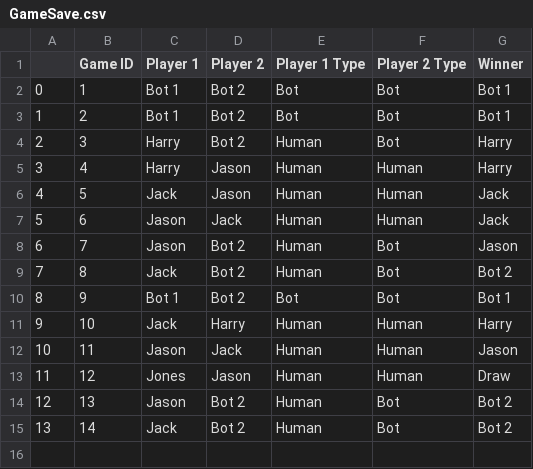
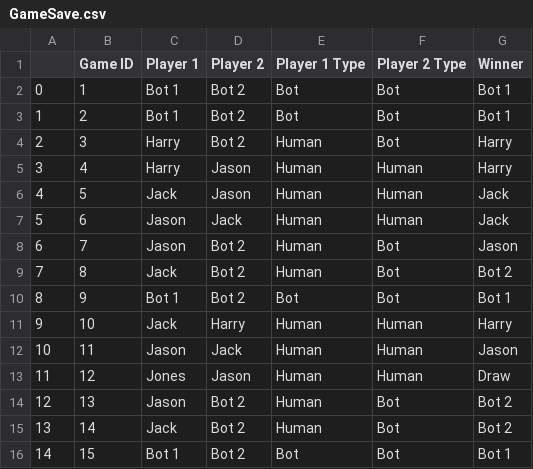
Before and after one commit to honeytung/TicTacToe-Python, a CSV file: GameSave.csv (was src/GameSave.csv), drawn as a sheet; the diff names each change by its address in the sheet, - before the commit and + after, or states it on an @@ line.

```diff
--- a/src/GameSave.csv
+++ b/GameSave.csv
+row 16: 14 | 15 | Bot 1 | Bot 2 | Bot | Bot | Bot 1
```
Also changed, not shown: 7 other files.
